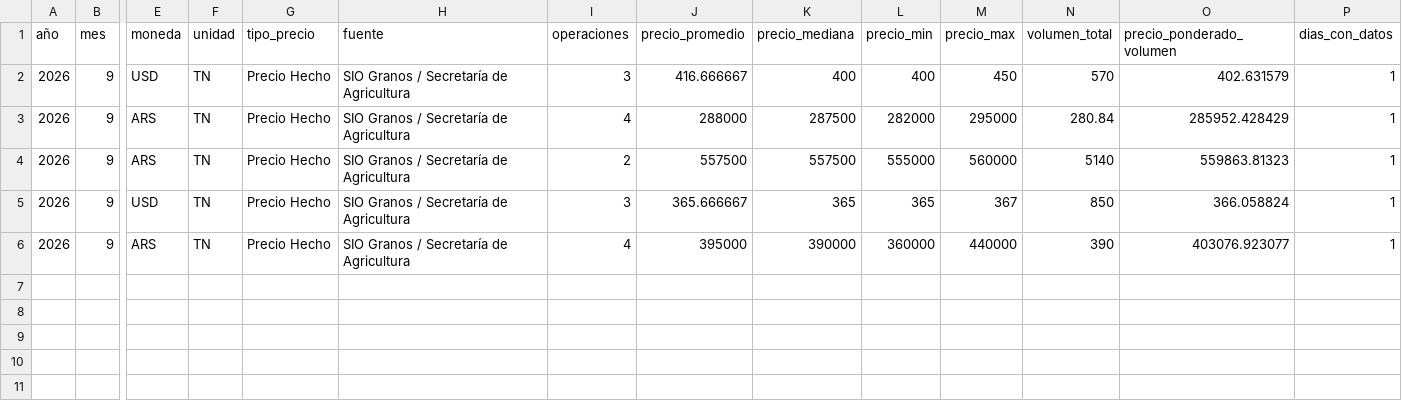
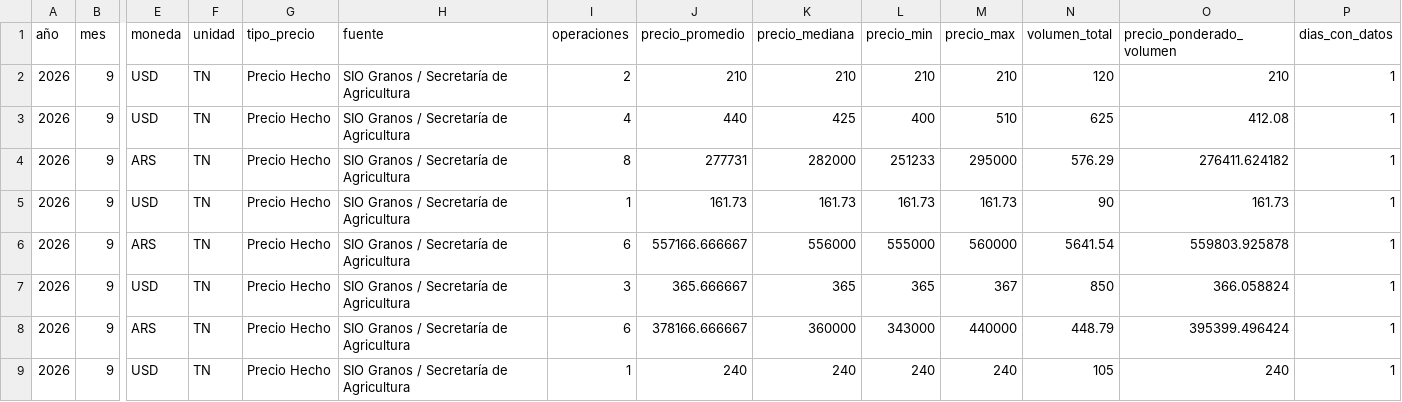
Before and after one commit to deaeconomiactes/Serie-Agricola, a CSV file: data/commodities_sio/dashboard/COMMODITIES_SIO_DASHBOARD_MENSUAL.csv, drawn as a sheet; only a part is shown, gaps mark what is left out; addresses are those after the commit; rows hold the shown columns only; the diff names each change by its address in the sheet, - before the commit and + after, or states it on an @@ line.

```diff
--- a/data/commodities_sio/dashboard/COMMODITIES_SIO_DASHBOARD_MENSUAL.csv
+++ b/data/commodities_sio/dashboard/COMMODITIES_SIO_DASHBOARD_MENSUAL.csv
+row 2: 2026 | 9 | USD | TN | Precio Hecho | SIO Granos / Secretaría de Agricultura | 2 | 210 | 210 | 210 | 210 | 120 | 210 | 1
-I3 (operaciones): 3
+I3 (operaciones): 4
-J3 (precio_promedio): 416.666667
+J3 (precio_promedio): 440
-K3 (precio_mediana): 400
+K3 (precio_mediana): 425
-M3 (precio_max): 450
+M3 (precio_max): 510
-N3 (volumen_total): 570
+N3 (volumen_total): 625
-O3 (precio_ponderado_volumen): 402.631579
+O3 (precio_ponderado_volumen): 412.08
-I4 (operaciones): 4
+I4 (operaciones): 8
-J4 (precio_promedio): 288000
+J4 (precio_promedio): 277731
-K4 (precio_mediana): 287500
+K4 (precio_mediana): 282000
-L4 (precio_min): 282000
+L4 (precio_min): 251233
-N4 (volumen_total): 280.84
+N4 (volumen_total): 576.29
-O4 (precio_ponderado_volumen): 285952.428429
+O4 (precio_ponderado_volumen): 276411.624182
+row 5: 2026 | 9 | USD | TN | Precio Hecho | SIO Granos / Secretaría de Agricultura | 1 | 161.73 | 161.73 | 161.73 | 161.73 | 90 | 161.73 | 1
-I6 (operaciones): 2
+I6 (operaciones): 6
-J6 (precio_promedio): 557500
+J6 (precio_promedio): 557166.666667
-K6 (precio_mediana): 557500
+K6 (precio_mediana): 556000
-N6 (volumen_total): 5140
+N6 (volumen_total): 5641.54
-O6 (precio_ponderado_volumen): 559863.81323
+O6 (precio_ponderado_volumen): 559803.925878
-I8 (operaciones): 4
+I8 (operaciones): 6
-J8 (precio_promedio): 395000
+J8 (precio_promedio): 378166.666667
-K8 (precio_mediana): 390000
+K8 (precio_mediana): 360000
-L8 (precio_min): 360000
+L8 (precio_min): 343000
-N8 (volumen_total): 390
+N8 (volumen_total): 448.79
-O8 (precio_ponderado_volumen): 403076.923077
+O8 (precio_ponderado_volumen): 395399.496424
+row 9: 2026 | 9 | USD | TN | Precio Hecho | SIO Granos / Secretaría de Agricultura | 1 | 240 | 240 | 240 | 240 | 105 | 240 | 1
```
Also changed, not shown: data/commodities_sio/dashboard/COMMODITIES_SIO_DASHBOARD_DIARIO.csv, data/commodities_sio/dashboard/COMMODITIES_SIO_DASHBOARD_RESUMEN.csv, 15 other files.
